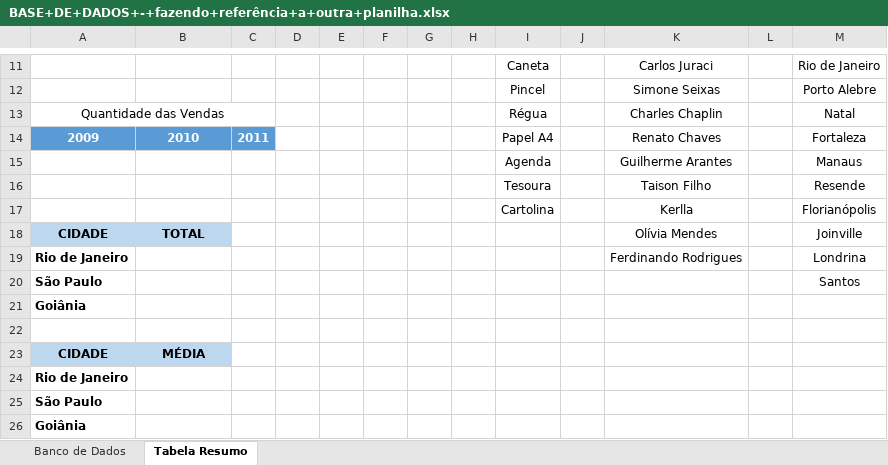
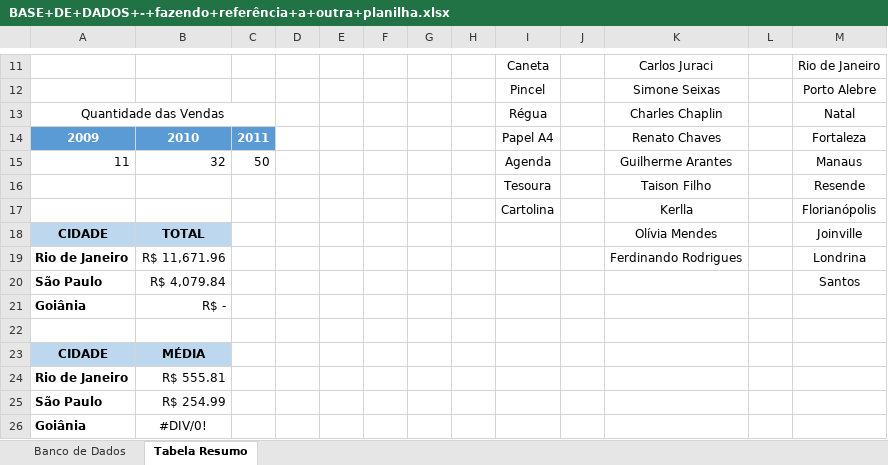
Before and after one commit to lucasizi/Excel, an Excel workbook: BASE+DE+DADOS+-+fazendo+referência+a+outra+planilha.xlsx, sheet Tabela Resumo, drawn as a sheet; only a part is shown, gaps mark what is left out; values as stored, in another font and other column widths than the file's, no borders; the diff names each change by its address in the sheet, - before the commit and + after, or states it on an @@ line.

```diff
--- a/BASE+DE+DADOS+-+fazendo+referência+a+outra+planilha.xlsx (sheet Tabela Resumo)
+++ b/BASE+DE+DADOS+-+fazendo+referência+a+outra+planilha.xlsx (sheet Tabela Resumo)
-A15: (empty)
+A15: 11
-B15: (empty)
+B15: 32
-C15: (empty)
+C15: 50
-B19: (empty)
+B19: R$ 11,671.96
-B20: (empty)
+B20: R$ 4,079.84
-B21: (empty)
+B21: R$ -
-B24: (empty)
+B24: R$ 555.81
-B25: (empty)
+B25: R$ 254.99
-B26: (empty)
+B26: #DIV/0!
```
Also changed, not shown: sheet Banco de Dados, SOMASE 2.xlsx, 22 other files.
